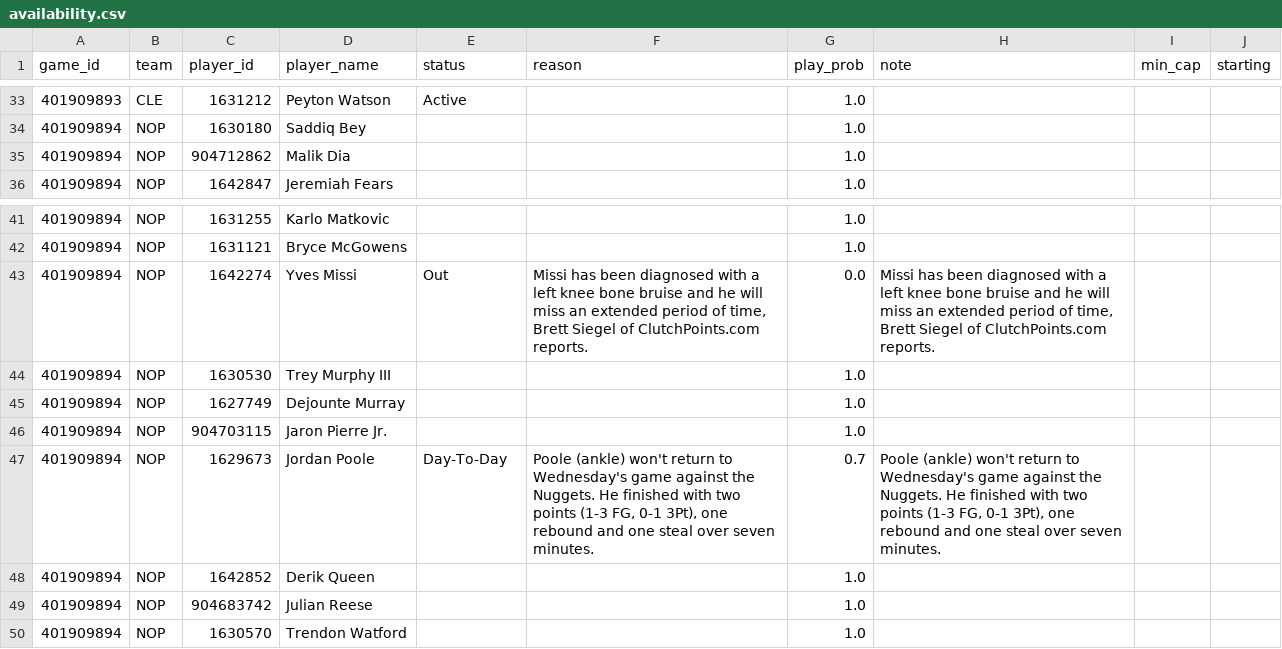
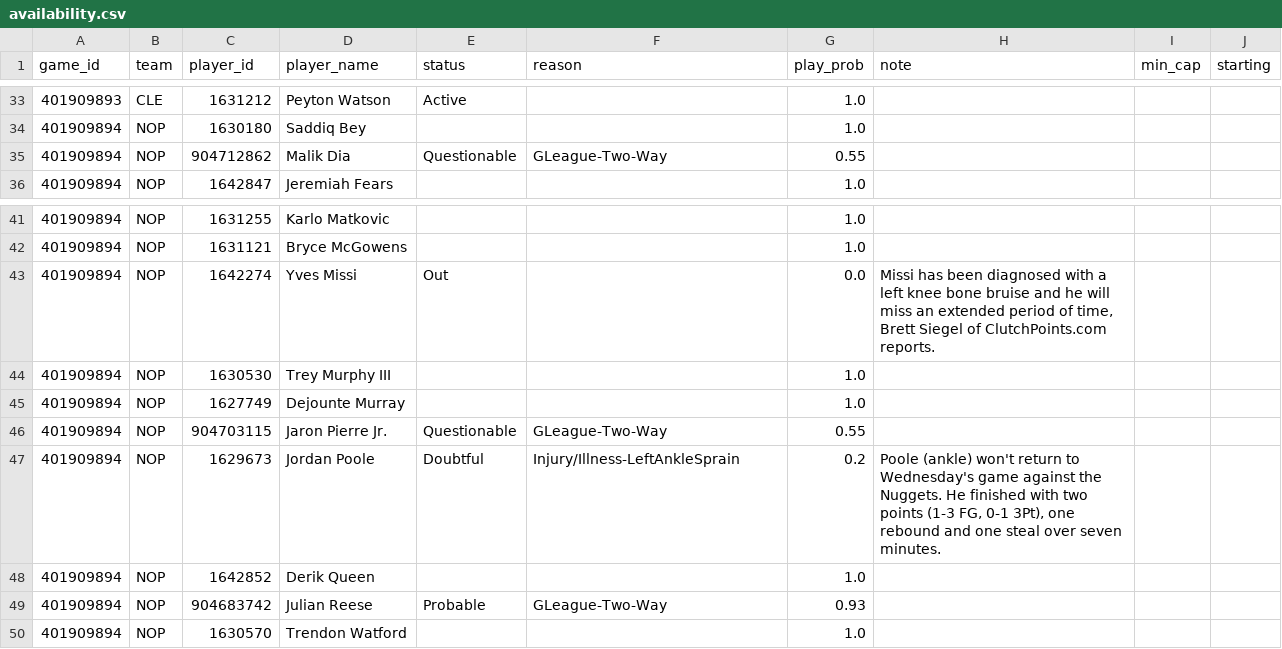
Before and after one commit to shreyaslamba2004-svg/NBA, a CSV file: output/2026-10-29/availability.csv, drawn as a sheet; only a part is shown, gaps mark what is left out.

```diff
--- a/output/2026-10-29/availability.csv
+++ b/output/2026-10-29/availability.csv
@@ -34,3 +34,3 @@ game_id,team,player_id,player_name,status,reason,play_prob,note,min_cap,starting
 401909894,NOP,1630180,Saddiq Bey,,,1.0,,,
-401909894,NOP,904712862,Malik Dia,,,1.0,,,
+401909894,NOP,904712862,Malik Dia,Questionable,GLeague-Two-Way,0.55,,,
 401909894,NOP,1642847,Jeremiah Fears,,,1.0,,,
@@ -42,9 +42,9 @@ game_id,team,player_id,player_name,status,reason,play_prob,note,min_cap,starting
 401909894,NOP,1631121,Bryce McGowens,,,1.0,,,
-401909894,NOP,1642274,Yves Missi,Out,"Missi has been diagnosed with a left knee bone bruise and he will miss an extended period of time, Brett Siegel of ClutchPoints.com reports.",0.0,"Missi has been diagnosed with a left knee bone bruise and he will miss an extended period of time, Brett Siegel of ClutchPoints.com reports.",,
+401909894,NOP,1642274,Yves Missi,Out,,0.0,"Missi has been diagnosed with a left knee bone bruise and he will miss an extended period of time, Brett Siegel of ClutchPoints.com reports.",,
 401909894,NOP,1630530,Trey Murphy III,,,1.0,,,
 401909894,NOP,1627749,Dejounte Murray,,,1.0,,,
-401909894,NOP,904703115,Jaron Pierre Jr.,,,1.0,,,
-401909894,NOP,1629673,Jordan Poole,Day-To-Day,"Poole (ankle) won't return to Wednesday's game against the Nuggets. He finished with two points (1-3 FG, 0-1 3Pt), one rebound and one steal over seven minutes.",0.7,"Poole (ankle) won't return to Wednesday's game against the Nuggets. He finished with two points (1-3 FG, 0-1 3Pt), one rebound and one steal over seven minutes.",,
+401909894,NOP,904703115,Jaron Pierre Jr.,Questionable,GLeague-Two-Way,0.55,,,
+401909894,NOP,1629673,Jordan Poole,Doubtful,Injury/Illness-LeftAnkleSprain,0.2,"Poole (ankle) won't return to Wednesday's game against the Nuggets. He finished with two points (1-3 FG, 0-1 3Pt), one rebound and one steal over seven minutes.",,
 401909894,NOP,1642852,Derik Queen,,,1.0,,,
-401909894,NOP,904683742,Julian Reese,,,1.0,,,
+401909894,NOP,904683742,Julian Reese,Probable,GLeague-Two-Way,0.93,,,
 401909894,NOP,1630570,Trendon Watford,,,1.0,,,
```
Also changed, not shown: logs/projections/2026-10-29_games.csv, output/2026-10-29/edges.csv, 10 other files.
